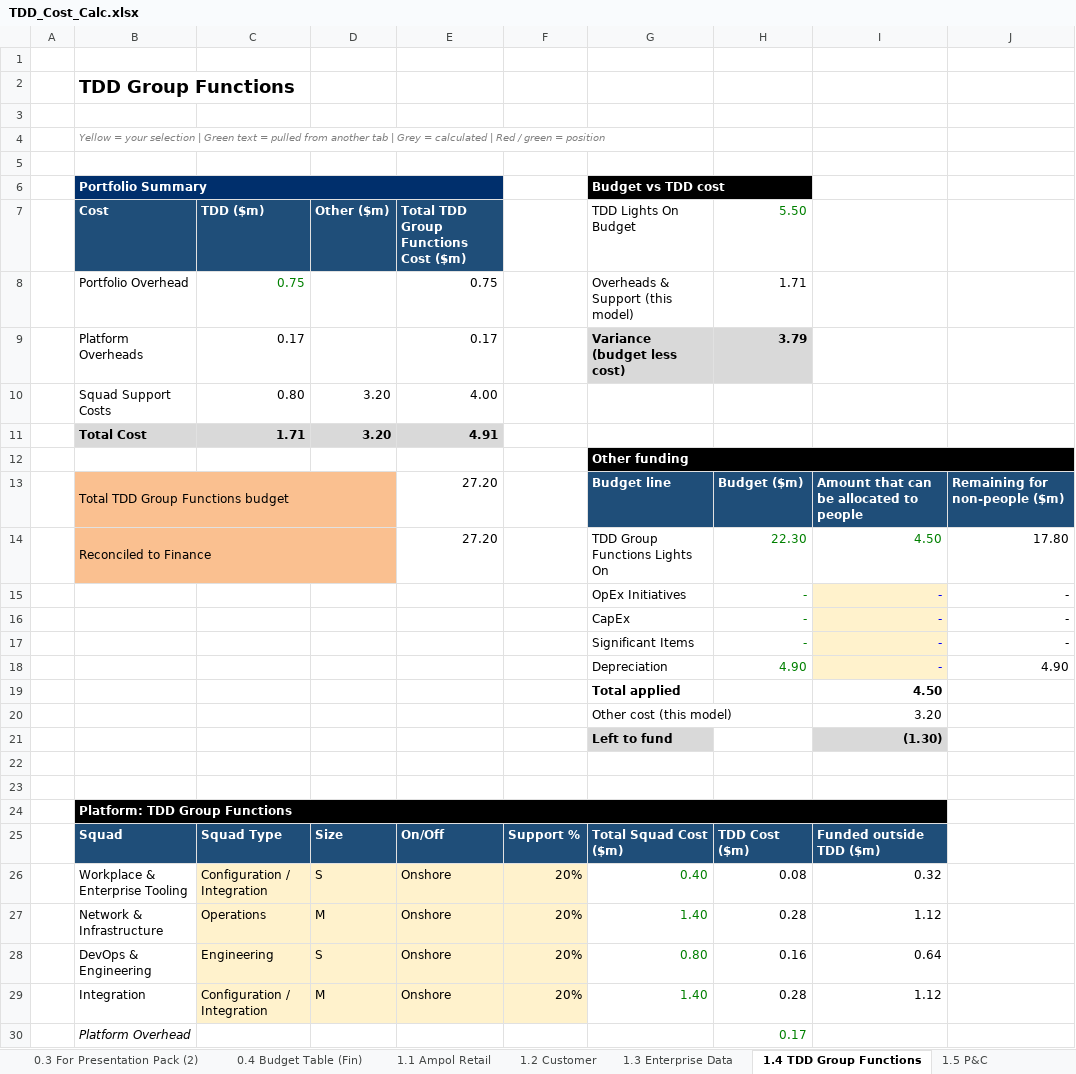
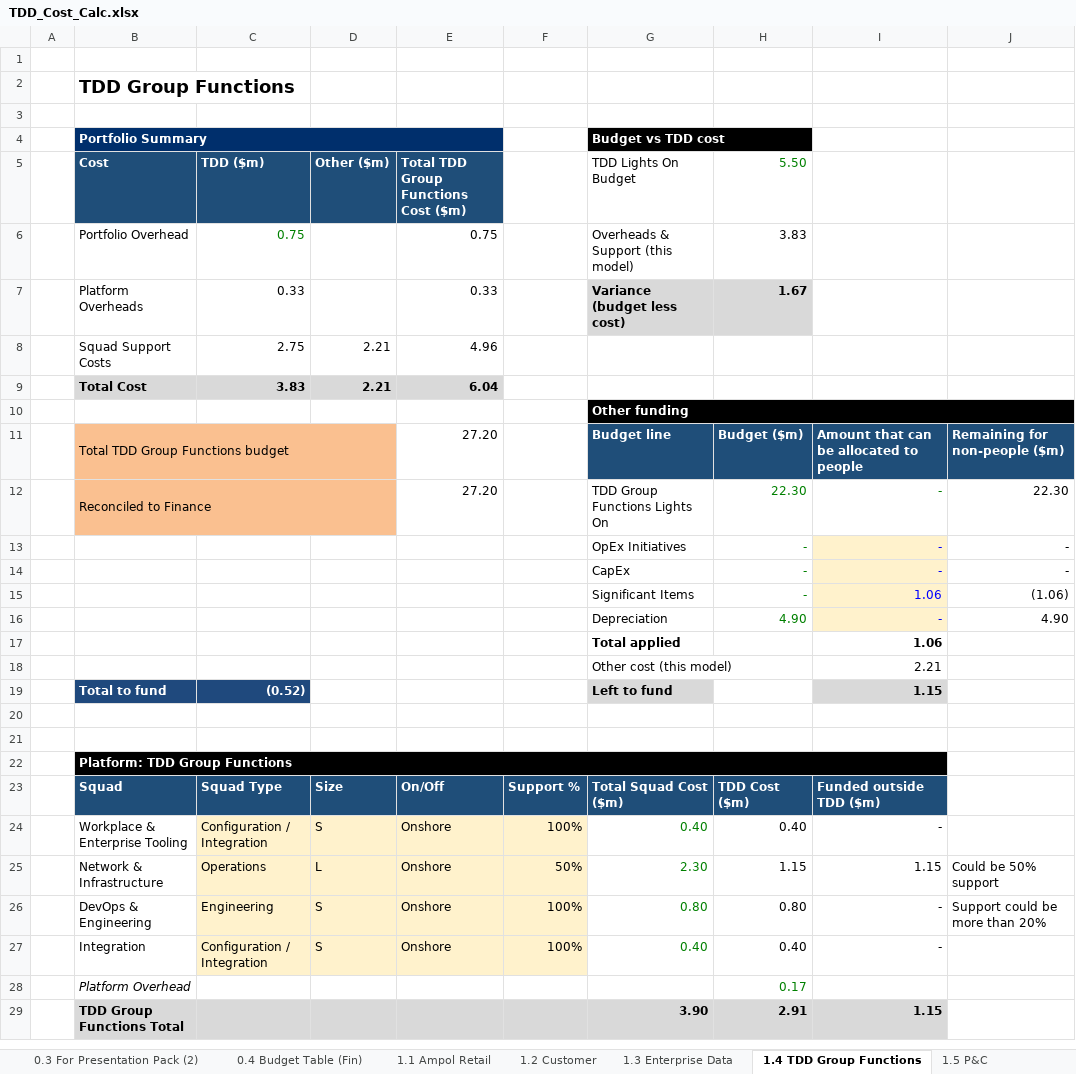
Before and after one commit to leewainescott-debug/anthropic-claude-code, an Excel workbook: TDD_Cost_Calc.xlsx, sheet 1.4 TDD Group Functions, drawn as a sheet; only a part is shown; values as stored, in another font and other column widths than the file's, no borders; conditional formats not drawn; removed rows and columns are numbered as before the commit, all else as after; the diff covers the shown part only; the diff names each change by its address in the sheet, - before the commit and + after, or states it on an @@ line.

```diff
--- a/TDD_Cost_Calc.xlsx (sheet 1.4 TDD Group Functions)
+++ b/TDD_Cost_Calc.xlsx (sheet 1.4 TDD Group Functions)
-row 4:  | Yellow = your selection | Green text = pulled from another tab | Grey = calculated | Red / green = position
-row 5: (empty)
-H6 (5.50): 1.71
+H6 (5.50): 3.83
-row 9:  | Platform Overheads | 0.17 |  | 0.17 |  | Variance (budget less cost) | 3.79
-row 10:  | Squad Support Costs | 0.80 | 3.20 | 4.00
-row 11:  | Total Cost | 1.71 | 3.20 | 4.91
+row 7:  | Platform Overheads | 0.33 |  | 0.33 |  | Variance (budget less cost) | 1.67
+row 8:  | Squad Support Costs | 2.75 | 2.21 | 4.96
+row 9:  | Total Cost | 3.83 | 2.21 | 6.04
-I12: 4.50
+I12: -
-J12: 17.80
+J12: 22.30
-I15: -
+I15: 1.06
-J15: -
+J15: (1.06)
-I17: 4.50
+I17: 1.06
-I18: 3.20
+I18: 2.21
-row 21:  |  |  |  |  |  | Left to fund |  | (1.30)
+row 19:  | Total to fund | (0.52) |  |  |  | Left to fund |  | 1.15
-F24: 20%
+F24: 100%
-H24 (5.50): 0.08
+H24 (5.50): 0.40
-I24: 0.32
+I24: -
-row 27:  | Network & Infrastructure | Operations | M | Onshore | 20% | 1.40 | 0.28 | 1.12
+row 25:  | Network & Infrastructure | Operations | L | Onshore | 50% | 2.30 | 1.15 | 1.15 | Could be 50% support
-F26: 20%
+F26: 100%
-H26 (5.50): 0.16
+H26 (5.50): 0.80
-I26: 0.64
+I26: -
-J26: (empty)
+J26: Support could be more than 20%
-row 29:  | Integration | Configuration / Integration | M | Onshore | 20% | 1.40 | 0.28 | 1.12
+row 27:  | Integration | Configuration / Integration | S | Onshore | 100% | 0.40 | 0.40 | -
+row 29:  | TDD Group Functions Total |  |  |  |  | 3.90 | 2.91 | 1.15
```
Also changed, not shown: 5 added rows, 4 edited cells and cell formats elsewhere in this sheet, sheet 1.1 Ampol Retail, sheet 1.9 Commercial Fuels, sheet 1.2 Customer, sheet 1.6 Finance, sheet 2.0 Group Summary, sheet 1.5 P&C, 10 more sheets, formulas that keep their value, 2 other files.
